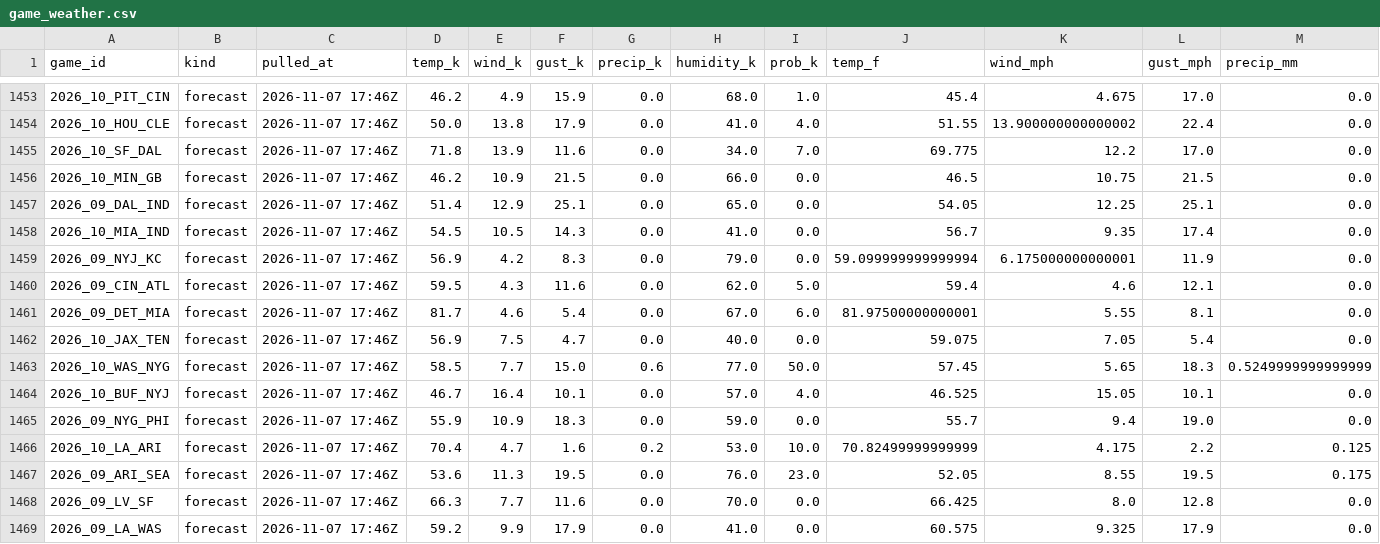
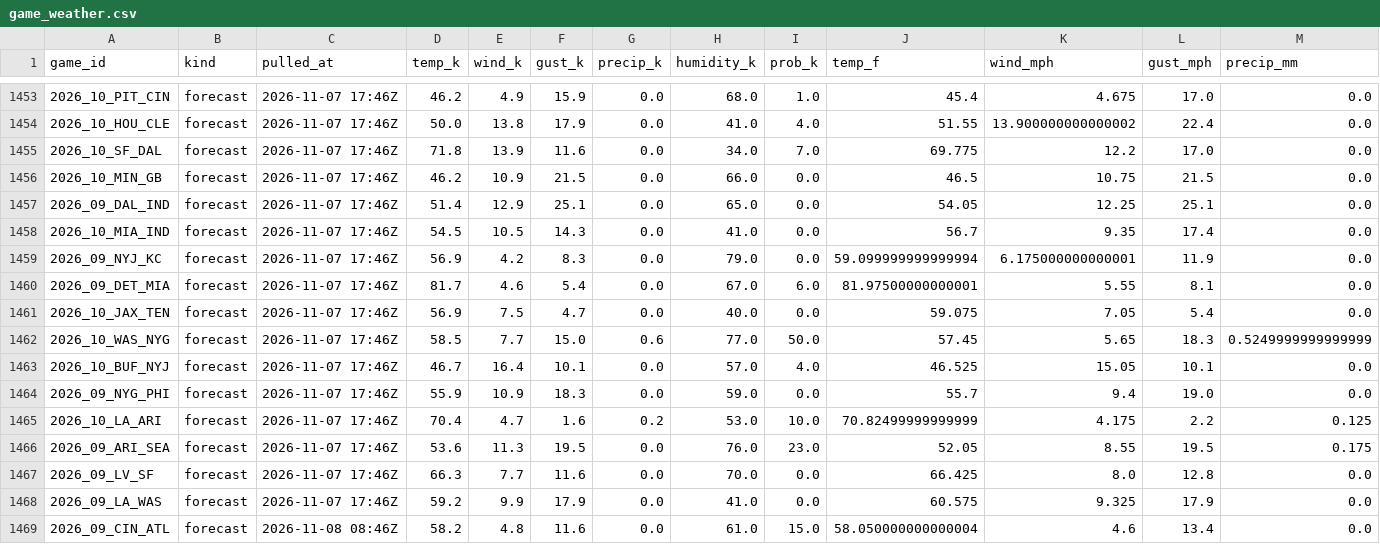
Before and after one commit to WeakLearners/nfl-props, a CSV file: data/weather/game_weather.csv, drawn as a sheet; only a part is shown, gaps mark what is left out; removed rows and columns are numbered as before the commit, all else as after; rows hold the shown columns only; the diff names each change by its address in the sheet, - before the commit and + after, or states it on an @@ line.

```diff
--- a/data/weather/game_weather.csv
+++ b/data/weather/game_weather.csv
-row 1460: 2026_09_CIN_ATL | forecast | 2026-11-07 17:46Z | 59.5 | 4.3 | 11.6 | 0.0 | 62.0 | 5.0 | 59.4 | 4.6 | 12.1 | 0.0
+row 1469: 2026_09_CIN_ATL | forecast | 2026-11-08 08:46Z | 58.2 | 4.8 | 11.6 | 0.0 | 61.0 | 15.0 | 58.050000000000004 | 4.6 | 13.4 | 0.0
```
Also changed, not shown: data/weather/forecast_log.csv.
